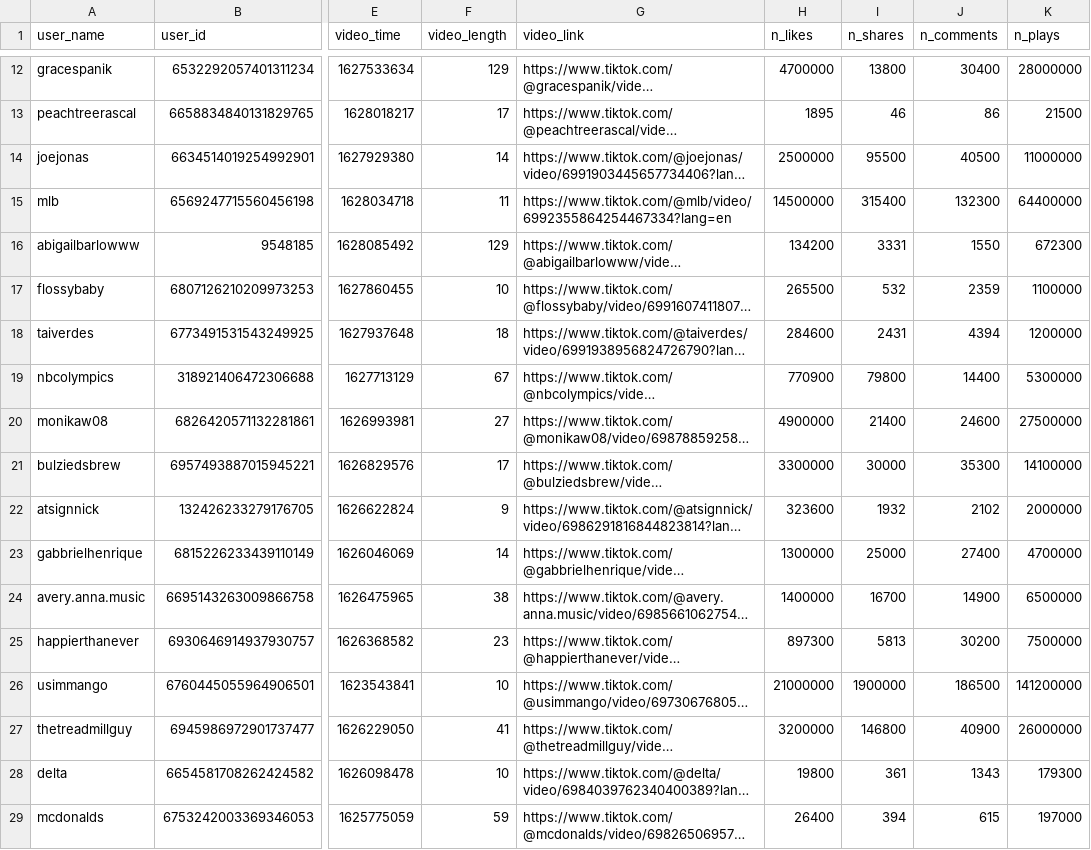
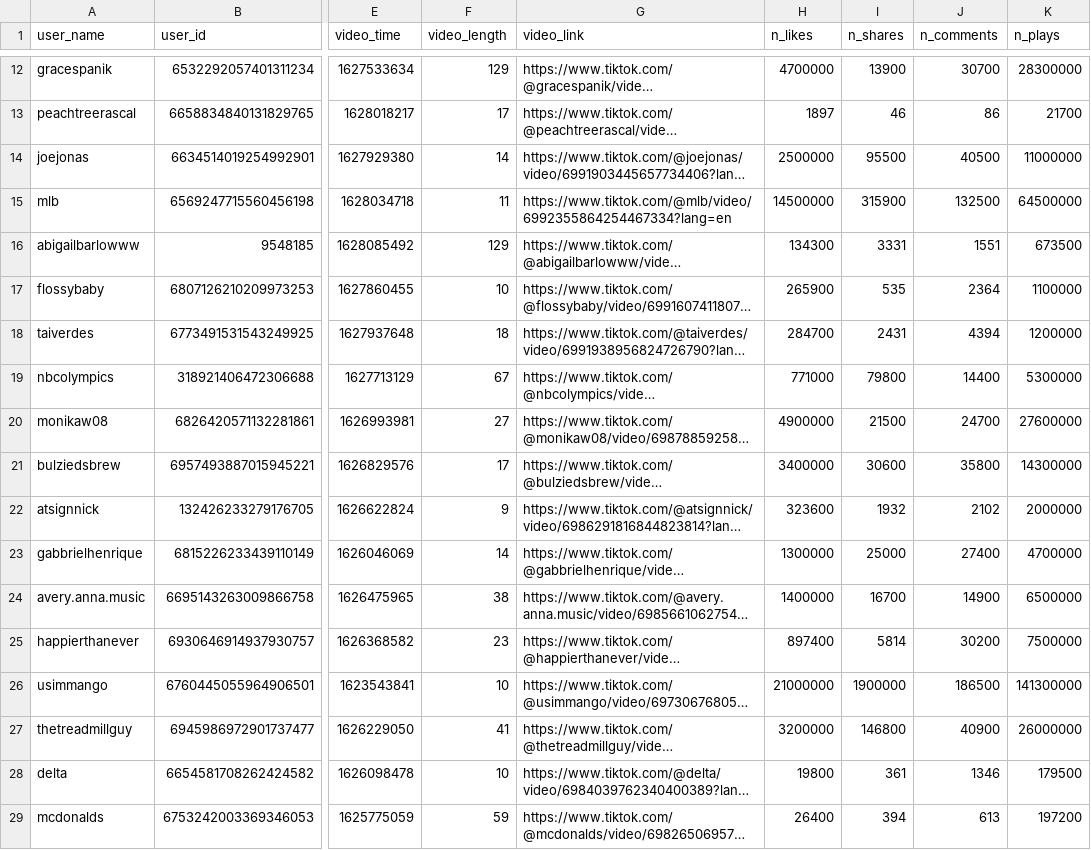
Before and after one commit to Santa-Clara-Imaginarium-Lab/tiktok-scraping-with-python, a CSV file: tiktok_collected_liked_videos.csv, drawn as a sheet; only a part is shown, gaps mark what is left out; long unchanged cells end in …; the diff covers the shown part only; the diff names each change by its address in the sheet, - before the commit and + after, or states it on an @@ line.

```diff
--- a/tiktok_collected_liked_videos.csv
+++ b/tiktok_collected_liked_videos.csv
-I12 (n_shares): 13800
+I12 (n_shares): 13900
-J12 (n_comments): 30400
+J12 (n_comments): 30700
-K12 (n_plays): 28000000
+K12 (n_plays): 28300000
-H13 (n_likes): 1895
+H13 (n_likes): 1897
-K13 (n_plays): 21500
+K13 (n_plays): 21700
-I15 (n_shares): 315400
+I15 (n_shares): 315900
-J15 (n_comments): 132300
+J15 (n_comments): 132500
-K15 (n_plays): 64400000
+K15 (n_plays): 64500000
-H16 (n_likes): 134200
+H16 (n_likes): 134300
-J16 (n_comments): 1550
+J16 (n_comments): 1551
-K16 (n_plays): 672300
+K16 (n_plays): 673500
-H17 (n_likes): 265500
+H17 (n_likes): 265900
-I17 (n_shares): 532
+I17 (n_shares): 535
-J17 (n_comments): 2359
+J17 (n_comments): 2364
-H18 (n_likes): 284600
+H18 (n_likes): 284700
-H19 (n_likes): 770900
+H19 (n_likes): 771000
-I20 (n_shares): 21400
+I20 (n_shares): 21500
-J20 (n_comments): 24600
+J20 (n_comments): 24700
-K20 (n_plays): 27500000
+K20 (n_plays): 27600000
-H21 (n_likes): 3300000
+H21 (n_likes): 3400000
-I21 (n_shares): 30000
+I21 (n_shares): 30600
-J21 (n_comments): 35300
+J21 (n_comments): 35800
-K21 (n_plays): 14100000
+K21 (n_plays): 14300000
-H25 (n_likes): 897300
+H25 (n_likes): 897400
-I25 (n_shares): 5813
+I25 (n_shares): 5814
-K26 (n_plays): 141200000
+K26 (n_plays): 141300000
-J28 (n_comments): 1343
+J28 (n_comments): 1346
-K28 (n_plays): 179300
+K28 (n_plays): 179500
-J29 (n_comments): 615
+J29 (n_comments): 613
-K29 (n_plays): 197000
+K29 (n_plays): 197200
```
Also changed, not shown: 35 edited cells elsewhere in this file, tiktok_collected_videos.csv, trending_authors.csv, 4 other files.
